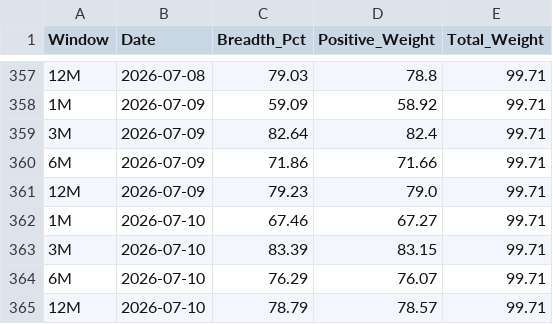
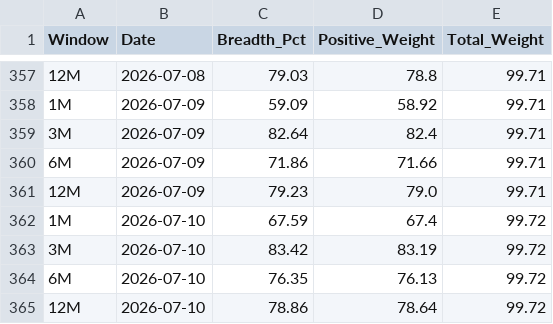
Before and after one commit to vpansare1/SPY-mkt-breadth, a CSV file: sp500_breadth_history.csv, drawn as a sheet; only a part is shown, gaps mark what is left out.

```diff
--- a/sp500_breadth_history.csv
+++ b/sp500_breadth_history.csv
@@ -361,5 +361,5 @@ Window,Date,Breadth_Pct,Positive_Weight,Total_Weight
 12M,2026-07-09,79.23,79.0,99.71
-1M,2026-07-10,67.46,67.27,99.71
-3M,2026-07-10,83.39,83.15,99.71
-6M,2026-07-10,76.29,76.07,99.71
-12M,2026-07-10,78.79,78.57,99.71
+1M,2026-07-10,67.59,67.4,99.72
+3M,2026-07-10,83.42,83.19,99.72
+6M,2026-07-10,76.35,76.13,99.72
+12M,2026-07-10,78.86,78.64,99.72
```
Also changed, not shown: sp500_weights_history.csv.
